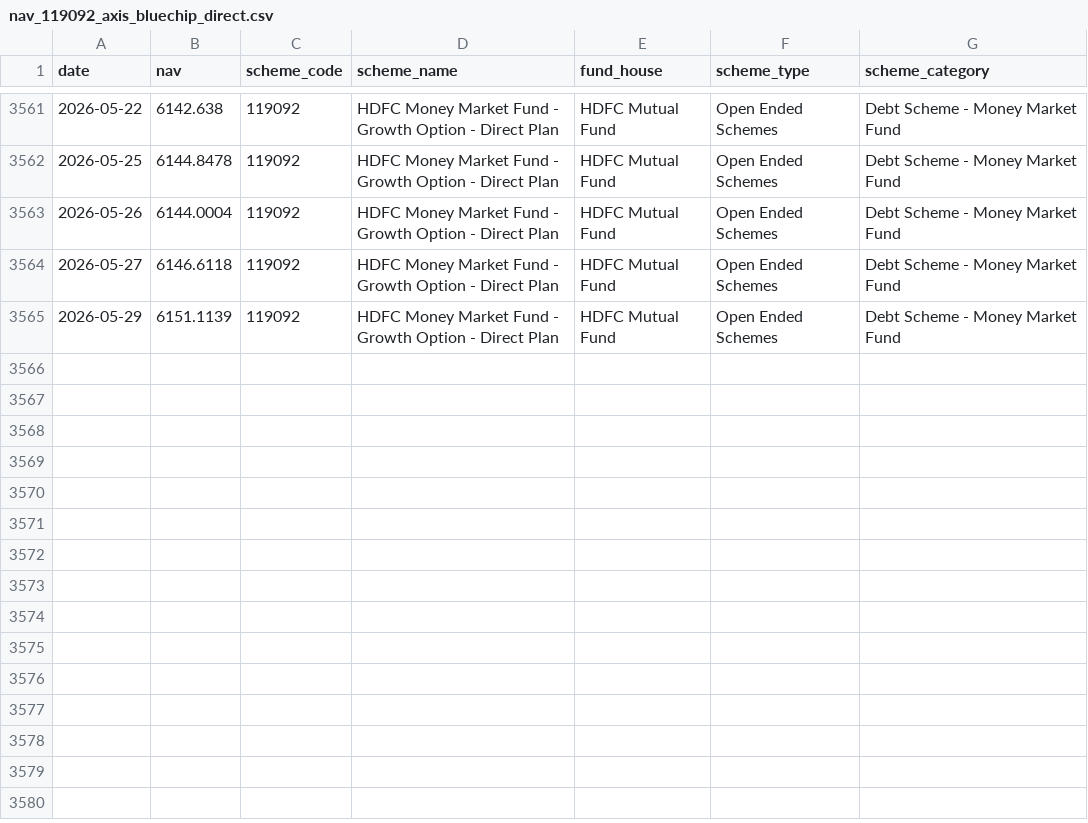
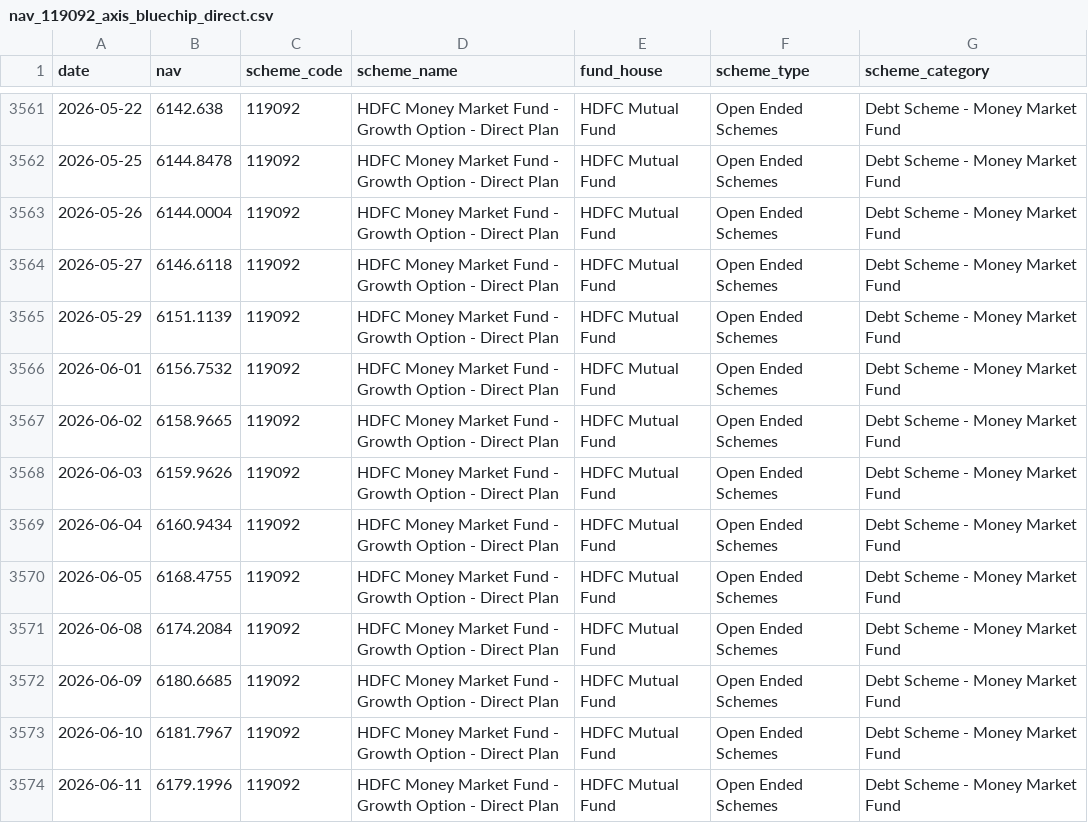
Before and after one commit to Manish-kumar37/bluestock-mf-capstone, a CSV file: data/raw/nav_119092_axis_bluechip_direct.csv, drawn as a sheet; only a part is shown, gaps mark what is left out.

```diff
--- a/data/raw/nav_119092_axis_bluechip_direct.csv
+++ b/data/raw/nav_119092_axis_bluechip_direct.csv
@@ -3565 +3565,10 @@ date,nav,scheme_code,scheme_name,fund_house,scheme_type,scheme_category
 2026-05-29,6151.1139,119092,HDFC Money Market Fund - Growth Option - Direct Plan,HDFC Mutual Fund,Open Ended Schemes,Debt Scheme - Money Market Fund
+2026-06-01,6156.7532,119092,HDFC Money Market Fund - Growth Option - Direct Plan,HDFC Mutual Fund,Open Ended Schemes,Debt Scheme - Money Market Fund
+2026-06-02,6158.9665,119092,HDFC Money Market Fund - Growth Option - Direct Plan,HDFC Mutual Fund,Open Ended Schemes,Debt Scheme - Money Market Fund
+2026-06-03,6159.9626,119092,HDFC Money Market Fund - Growth Option - Direct Plan,HDFC Mutual Fund,Open Ended Schemes,Debt Scheme - Money Market Fund
+2026-06-04,6160.9434,119092,HDFC Money Market Fund - Growth Option - Direct Plan,HDFC Mutual Fund,Open Ended Schemes,Debt Scheme - Money Market Fund
+2026-06-05,6168.4755,119092,HDFC Money Market Fund - Growth Option - Direct Plan,HDFC Mutual Fund,Open Ended Schemes,Debt Scheme - Money Market Fund
+2026-06-08,6174.2084,119092,HDFC Money Market Fund - Growth Option - Direct Plan,HDFC Mutual Fund,Open Ended Schemes,Debt Scheme - Money Market Fund
+2026-06-09,6180.6685,119092,HDFC Money Market Fund - Growth Option - Direct Plan,HDFC Mutual Fund,Open Ended Schemes,Debt Scheme - Money Market Fund
+2026-06-10,6181.7967,119092,HDFC Money Market Fund - Growth Option - Direct Plan,HDFC Mutual Fund,Open Ended Schemes,Debt Scheme - Money Market Fund
+2026-06-11,6179.1996,119092,HDFC Money Market Fund - Growth Option - Direct Plan,HDFC Mutual Fund,Open Ended Schemes,Debt Scheme - Money Market Fund
```
Also changed, not shown: data/raw/nav_118632_nippon_india_large_cap_direct.csv, data/raw/nav_119551_sbi_bluechip_direct.csv, 4 other files.
